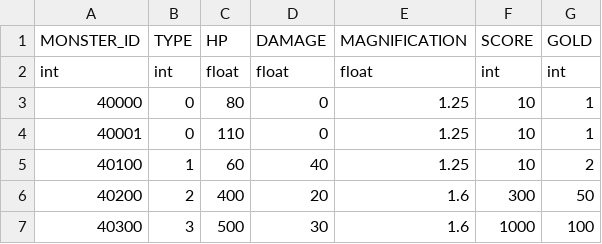
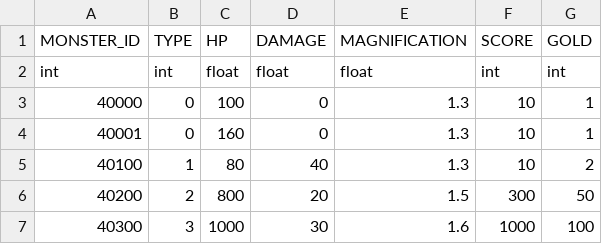
Before and after one commit to rlawlgns3433/CosmosGuardian, a CSV file: Assets/Resources/DataTables/MONSTER_TABLE.csv, drawn as a sheet.

```diff
--- a/Assets/Resources/DataTables/MONSTER_TABLE.csv
+++ b/Assets/Resources/DataTables/MONSTER_TABLE.csv
@@ -2,6 +2,6 @@ MONSTER_ID,TYPE,HP,DAMAGE,MAGNIFICATION,SCORE,GOLD
 int,int,float,float,float,int,int
-40000,0,80,0,1.25,10,1
-40001,0,110,0,1.25,10,1
-40100,1,60,40,1.25,10,2
-40200,2,400,20,1.6,300,50
-40300,3,500,30,1.6,1000,100
+40000,0,100,0,1.3,10,1
+40001,0,160,0,1.3,10,1
+40100,1,80,40,1.3,10,2
+40200,2,800,20,1.5,300,50
+40300,3,1000,30,1.6,1000,100
```
Also changed, not shown: Assets/Resources/DataTables/CHARACTER_TABLE.csv.
